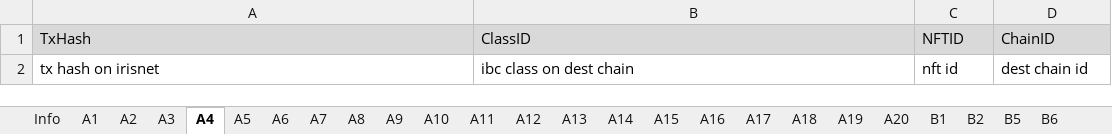
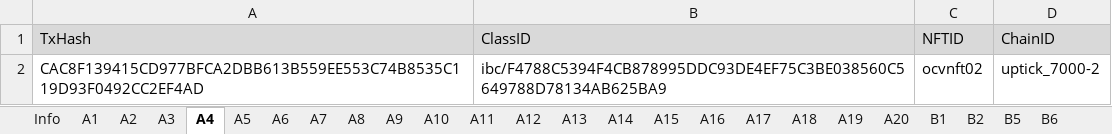
Before and after one commit to game-of-nfts/gon-evidence, an Excel workbook: oldcatv/evidence.xlsx, sheet A4, drawn as a sheet; values as stored, in another font and other column widths than the file's, no borders; removed rows and columns are numbered as before the commit, all else as after; the diff names each change by its address in the sheet, - before the commit and + after, or states it on an @@ line.

```diff
--- a/oldcatv/evidence.xlsx (sheet A4)
+++ b/oldcatv/evidence.xlsx (sheet A4)
-row 2: tx hash on irisnet | ibc class on dest chain | nft id | dest chain id
+row 2: CAC8F139415CD977BFCA2DBB613B559EE553C74B8535C119D93F0492CC2EF4AD | ibc/F4788C5394F4CB878995DDC93DE4EF75C3BE038560C5649788D78134AB625BA9 | ocvnft02 | uptick_7000-2
```
Also changed, not shown: sheet A2, sheet A5, sheet A3, sheet A6, sheet A1.
